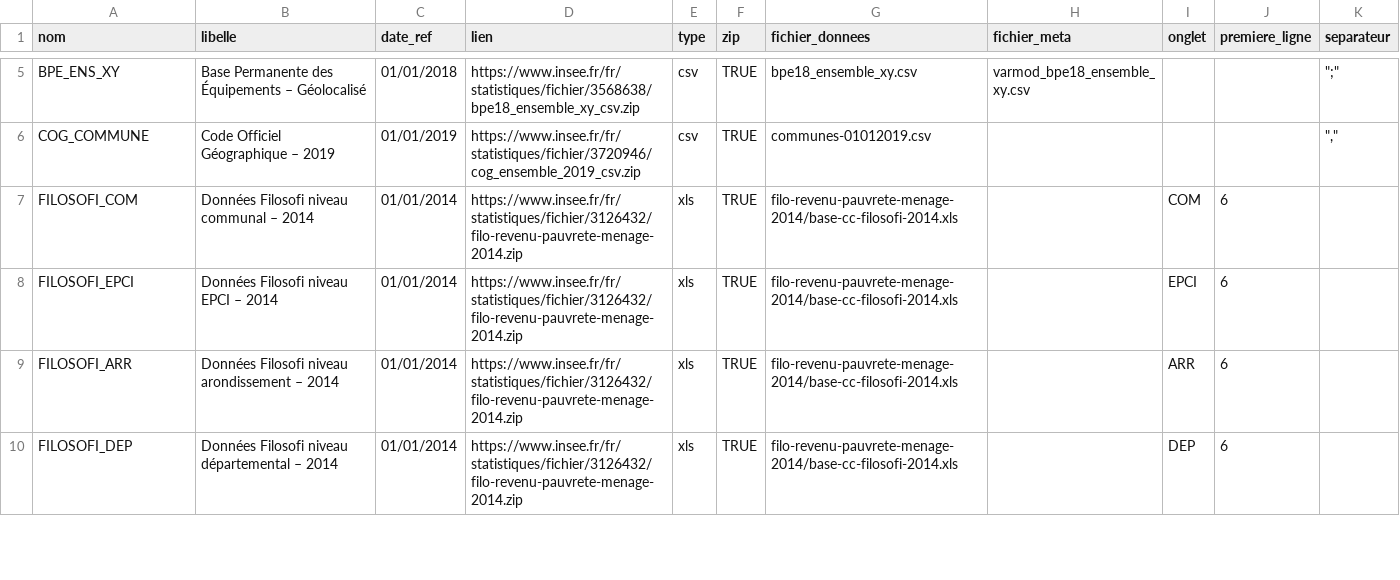
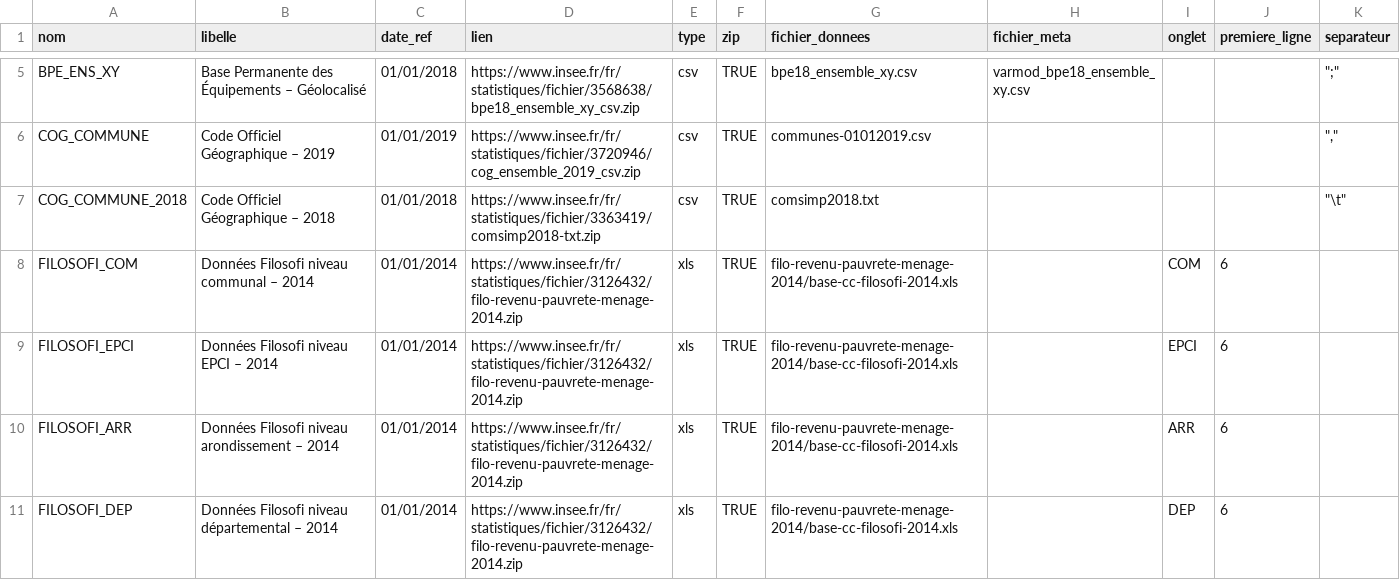
Before and after one commit to InseeFrLab/DoReMIFaSol, a CSV file: data-raw/liste_donnees.csv, drawn as a sheet; only a part is shown, gaps mark what is left out.

Commit message:
ajout cog2018

```diff
--- a/data-raw/liste_donnees.csv
+++ b/data-raw/liste_donnees.csv
@@ -6,2 +6,3 @@ BPE_ENS_XY,Base Permanente des Équipements – Géolocalisé,01/01/2018,https:/
 COG_COMMUNE,Code Officiel Géographique – 2019,01/01/2019,https://www.insee.fr/fr/statistiques/fichier/3720946/cog_ensemble_2019_csv.zip,csv,TRUE,communes-01012019.csv,,,,""","""
+COG_COMMUNE_2018,Code Officiel Géographique – 2018,01/01/2018,https://www.insee.fr/fr/statistiques/fichier/3363419/comsimp2018-txt.zip,csv,TRUE,comsimp2018.txt,,,,"""\t"""
 FILOSOFI_COM,Données Filosofi niveau communal – 2014,01/01/2014,https://www.insee.fr/fr/statistiques/fichier/3126432/filo-revenu-pauvrete-menage-2014.zip,xls,TRUE,filo-revenu-pauvrete-menage-2014/base-cc-filosofi-2014.xls,,COM,6,
```
